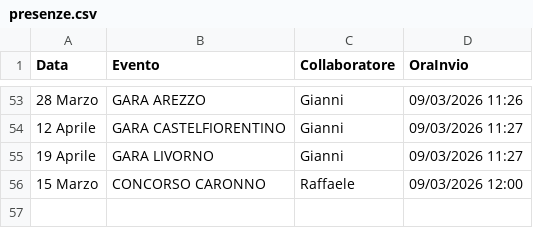
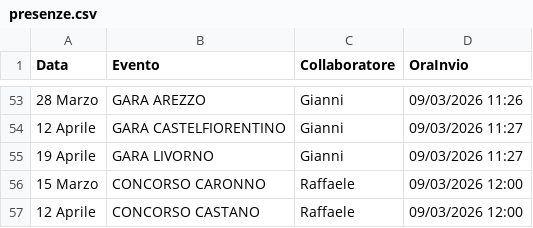
Before and after one commit to SF-fotoeventi/Staff, a CSV file: presenze.csv, drawn as a sheet; only a part is shown, gaps mark what is left out; the diff names each change by its address in the sheet, - before the commit and + after, or states it on an @@ line.

Commit message:
aggiungi Raffaele

```diff
--- a/presenze.csv
+++ b/presenze.csv
+row 57: 12 Aprile | CONCORSO CASTANO | Raffaele | 09/03/2026 12:00
```
